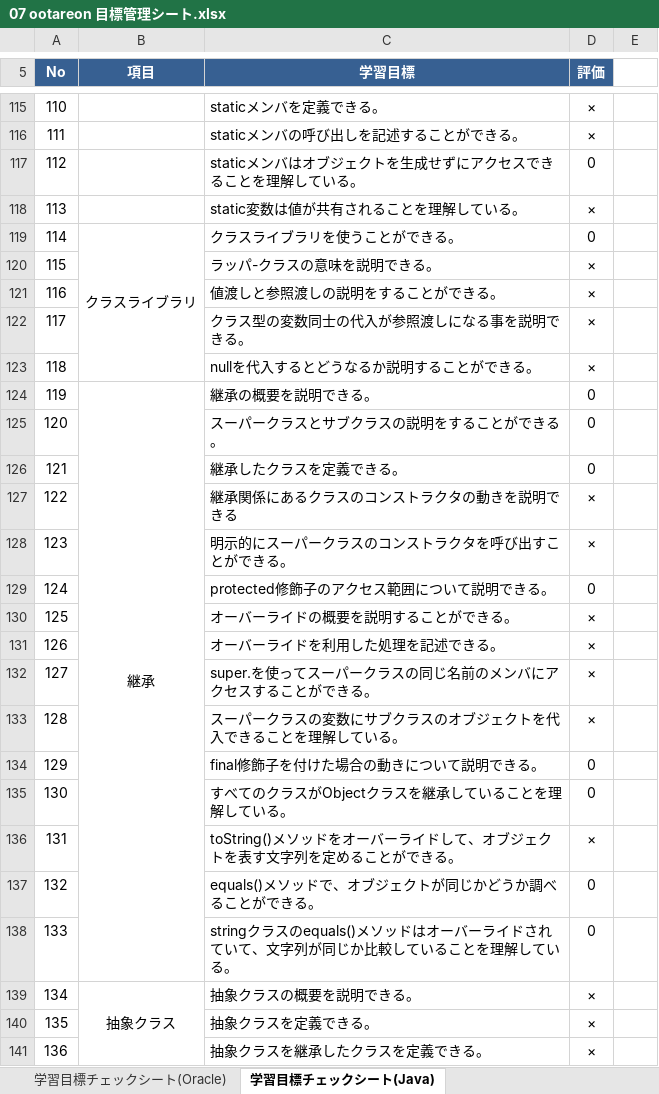
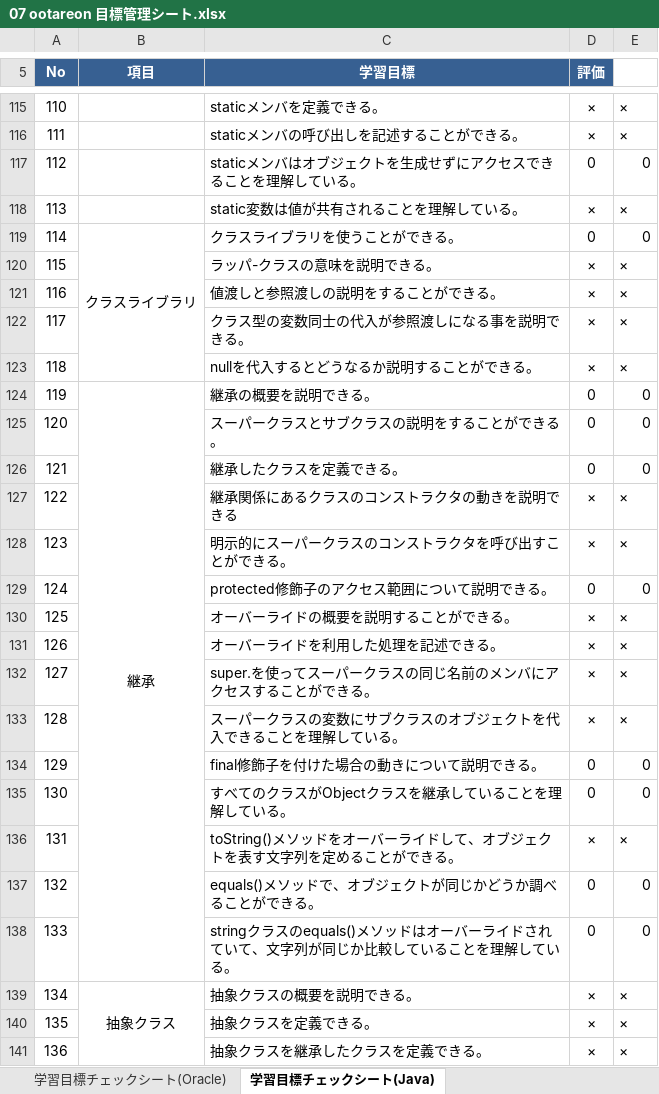
Before and after one commit to otareon/-documents, an Excel workbook: 07 ootareon 目標管理シート.xlsx, sheet 学習目標チェックシート(Java), drawn as a sheet; only a part is shown, gaps mark what is left out; values as stored, in another font and other column widths than the file's, no borders; charts and pictures and conditional formats not drawn; the diff covers the shown part only; the diff names each change by its address in the sheet, - before the commit and + after, or states it on an @@ line.

```diff
--- a/07 ootareon 目標管理シート.xlsx (sheet 学習目標チェックシート(Java))
+++ b/07 ootareon 目標管理シート.xlsx (sheet 学習目標チェックシート(Java))
-E115:E116: (empty)
+E115:E116: ×
-E117: (empty)
+E117: 0
-E118: (empty)
+E118: ×
-E119: (empty)
+E119: 0
-E120:E123: (empty)
+E120:E123: ×
-E124:E126: (empty)
+E124:E126: 0
-E127:E128: (empty)
+E127:E128: ×
-E129: (empty)
+E129: 0
-E130:E133: (empty)
+E130:E133: ×
-E134:E135: (empty)
+E134:E135: 0
-E136: (empty)
+E136: ×
-E137:E138: (empty)
+E137:E138: 0
-E139:E141: (empty)
+E139:E141: ×
```
Also changed, not shown: 139 edited cells elsewhere in this sheet, charts or pictures, 07 ootareon 課題管理表.xlsx.
